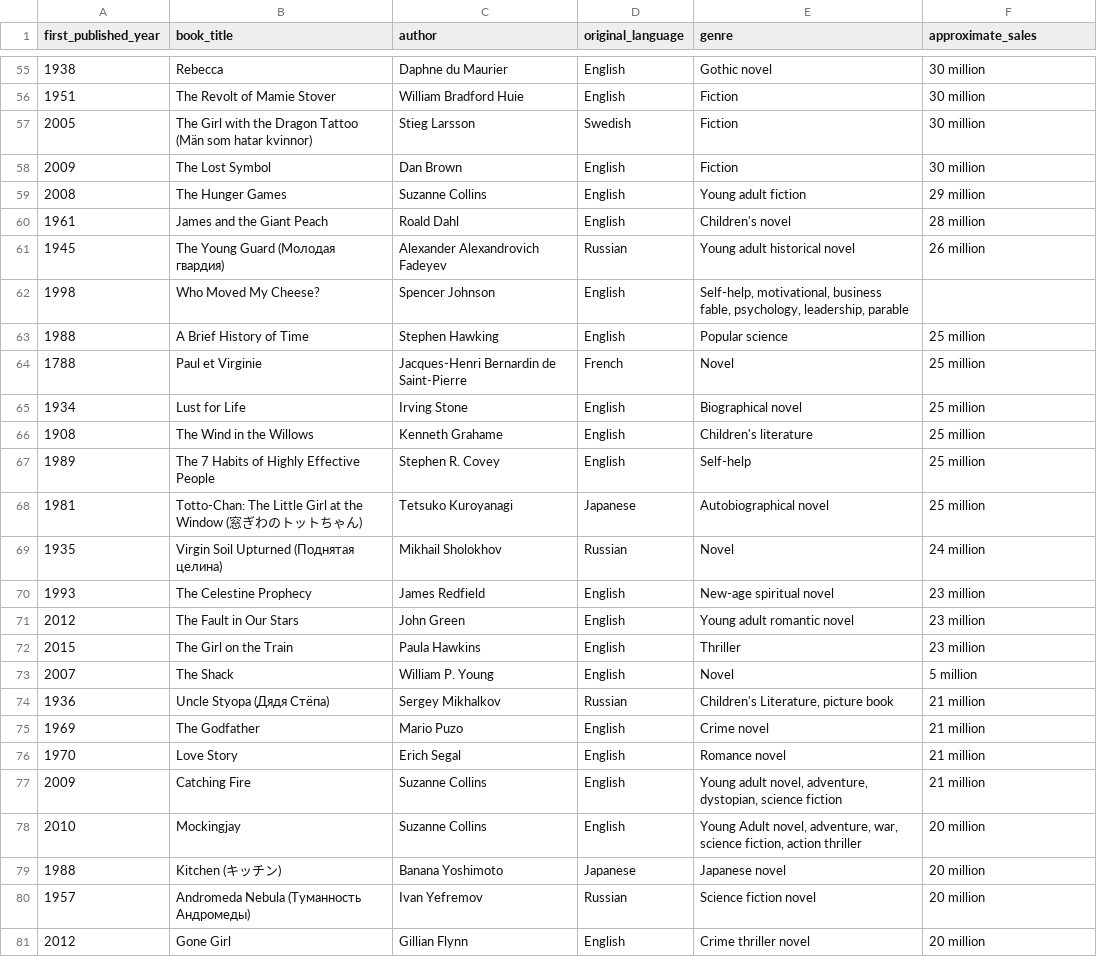
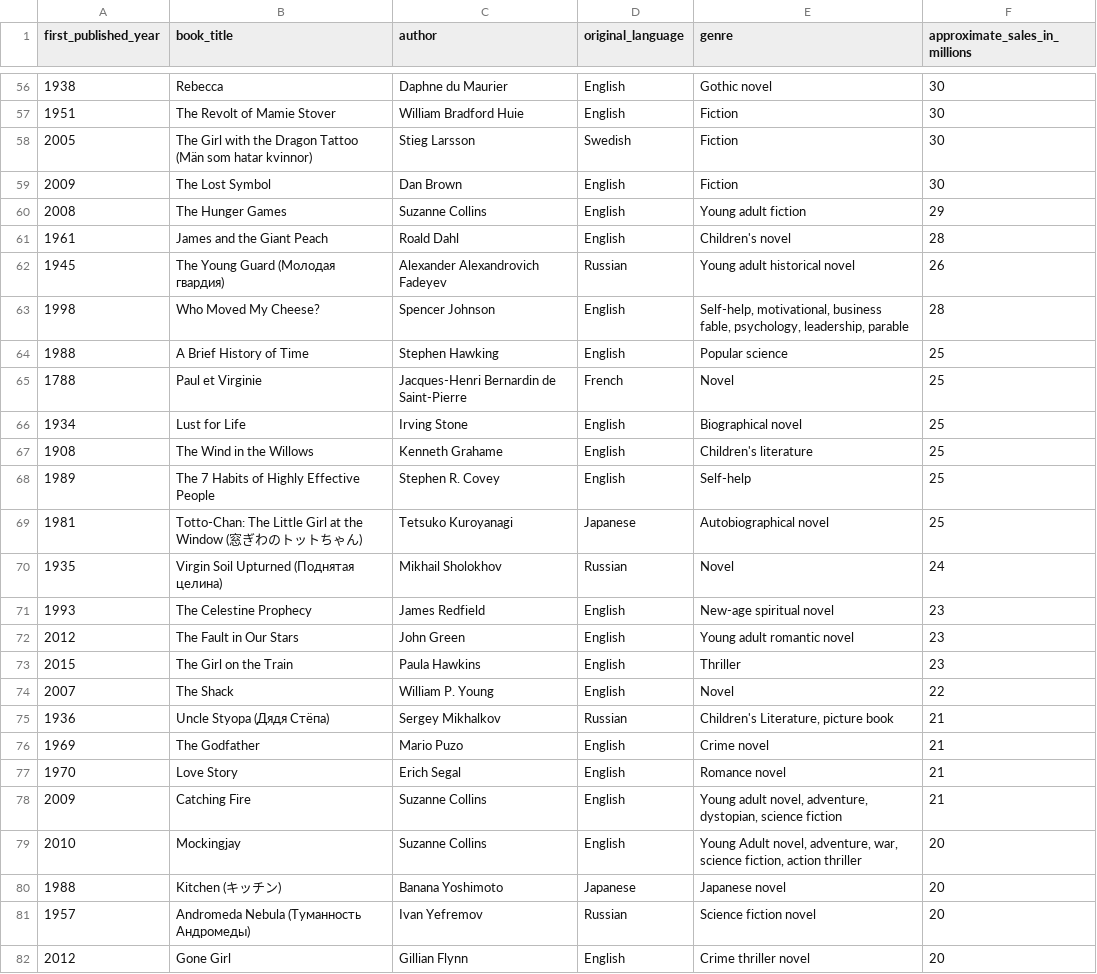
Before and after one commit to mi6oo6im/ml_books_review_sentiment_analysis, a CSV file: data/cleaned_bestsellers_approximated_sales.csv, drawn as a sheet; only a part is shown, gaps mark what is left out; the diff covers the shown part only.

```diff
--- a/data/cleaned_bestsellers_approximated_sales.csv
+++ b/data/cleaned_bestsellers_approximated_sales.csv
@@ -1 +1 @@
-first_published_year,book_title,author,original_language,genre,approximate_sales
+first_published_year,book_title,author,original_language,genre,approximate_sales_in_millions
@@ -55,27 +56,27 @@ first_published_year,book_title,author,original_language,genre,approximate_sales
-1938,Rebecca,Daphne du Maurier,English,Gothic novel,30 million
-1951,The Revolt of Mamie Stover,William Bradford Huie,English,Fiction,30 million
-2005,The Girl with the Dragon Tattoo (Män som hatar kvinnor),Stieg Larsson,Swedish,Fiction,30 million
-2009,The Lost Symbol,Dan Brown,English,Fiction,30 million
-2008,The Hunger Games,Suzanne Collins,English,Young adult fiction,29 million
-1961,James and the Giant Peach,Roald Dahl,English,Children's novel,28 million
-1945,The Young Guard (Молодая гвардия),Alexander Alexandrovich Fadeyev,Russian,Young adult historical novel,26 million
-1998,Who Moved My Cheese?,Spencer Johnson,English,"Self-help, motivational, business fable, psychology, leadership, parable",
-1988,A Brief History of Time,Stephen Hawking,English,Popular science,25 million
-1788,Paul et Virginie,Jacques-Henri Bernardin de Saint-Pierre,French,Novel,25 million
-1934,Lust for Life,Irving Stone,English,Biographical novel,25 million
-1908,The Wind in the Willows,Kenneth Grahame,English,Children's literature,25 million
-1989,The 7 Habits of Highly Effective People,Stephen R. Covey,English,Self-help,25 million
-1981,Totto-Chan: The Little Girl at the Window (窓ぎわのトットちゃん),Tetsuko Kuroyanagi,Japanese,Autobiographical novel,25 million
-1935,Virgin Soil Upturned (Поднятая целина),Mikhail Sholokhov,Russian,Novel,24 million
-1993,The Celestine Prophecy,James Redfield,English,New-age spiritual novel,23 million
-2012,The Fault in Our Stars,John Green,English,Young adult romantic novel,23 million
-2015,The Girl on the Train,Paula Hawkins,English,Thriller,23 million
-2007,The Shack,William P. Young,English,Novel,5 million
-1936,Uncle Styopa (Дядя Стёпа),Sergey Mikhalkov,Russian,"Children's Literature, picture book",21 million
-1969,The Godfather,Mario Puzo,English,Crime novel,21 million
-1970,Love Story,Erich Segal,English,Romance novel,21 million
-2009,Catching Fire,Suzanne Collins,English,"Young adult novel, adventure, dystopian, science fiction",21 million
-2010,Mockingjay,Suzanne Collins,English,"Young Adult novel, adventure, war, science fiction, action thriller",20 million
-1988,Kitchen (キッチン),Banana Yoshimoto,Japanese,Japanese novel,20 million
-1957,Andromeda Nebula (Туманность Андромеды),Ivan Yefremov,Russian,Science fiction novel,20 million
-2012,Gone Girl,Gillian Flynn,English,Crime thriller novel,20 million
+1938,Rebecca,Daphne du Maurier,English,Gothic novel,30
+1951,The Revolt of Mamie Stover,William Bradford Huie,English,Fiction,30
+2005,The Girl with the Dragon Tattoo (Män som hatar kvinnor),Stieg Larsson,Swedish,Fiction,30
+2009,The Lost Symbol,Dan Brown,English,Fiction,30
+2008,The Hunger Games,Suzanne Collins,English,Young adult fiction,29
+1961,James and the Giant Peach,Roald Dahl,English,Children's novel,28
+1945,The Young Guard (Молодая гвардия),Alexander Alexandrovich Fadeyev,Russian,Young adult historical novel,26
+1998,Who Moved My Cheese?,Spencer Johnson,English,"Self-help, motivational, business fable, psychology, leadership, parable",28
+1988,A Brief History of Time,Stephen Hawking,English,Popular science,25
+1788,Paul et Virginie,Jacques-Henri Bernardin de Saint-Pierre,French,Novel,25
+1934,Lust for Life,Irving Stone,English,Biographical novel,25
+1908,The Wind in the Willows,Kenneth Grahame,English,Children's literature,25
+1989,The 7 Habits of Highly Effective People,Stephen R. Covey,English,Self-help,25
+1981,Totto-Chan: The Little Girl at the Window (窓ぎわのトットちゃん),Tetsuko Kuroyanagi,Japanese,Autobiographical novel,25
+1935,Virgin Soil Upturned (Поднятая целина),Mikhail Sholokhov,Russian,Novel,24
+1993,The Celestine Prophecy,James Redfield,English,New-age spiritual novel,23
+2012,The Fault in Our Stars,John Green,English,Young adult romantic novel,23
+2015,The Girl on the Train,Paula Hawkins,English,Thriller,23
+2007,The Shack,William P. Young,English,Novel,22
+1936,Uncle Styopa (Дядя Стёпа),Sergey Mikhalkov,Russian,"Children's Literature, picture book",21
+1969,The Godfather,Mario Puzo,English,Crime novel,21
+1970,Love Story,Erich Segal,English,Romance novel,21
+2009,Catching Fire,Suzanne Collins,English,"Young adult novel, adventure, dystopian, science fiction",21
+2010,Mockingjay,Suzanne Collins,English,"Young Adult novel, adventure, war, science fiction, action thriller",20
+1988,Kitchen (キッチン),Banana Yoshimoto,Japanese,Japanese novel,20
+1957,Andromeda Nebula (Туманность Андромеды),Ivan Yefremov,Russian,Science fiction novel,20
+2012,Gone Girl,Gillian Flynn,English,Crime thriller novel,20
```
Also changed, not shown: 1 added row and 74 edited cells elsewhere in this file, 8 other files.
